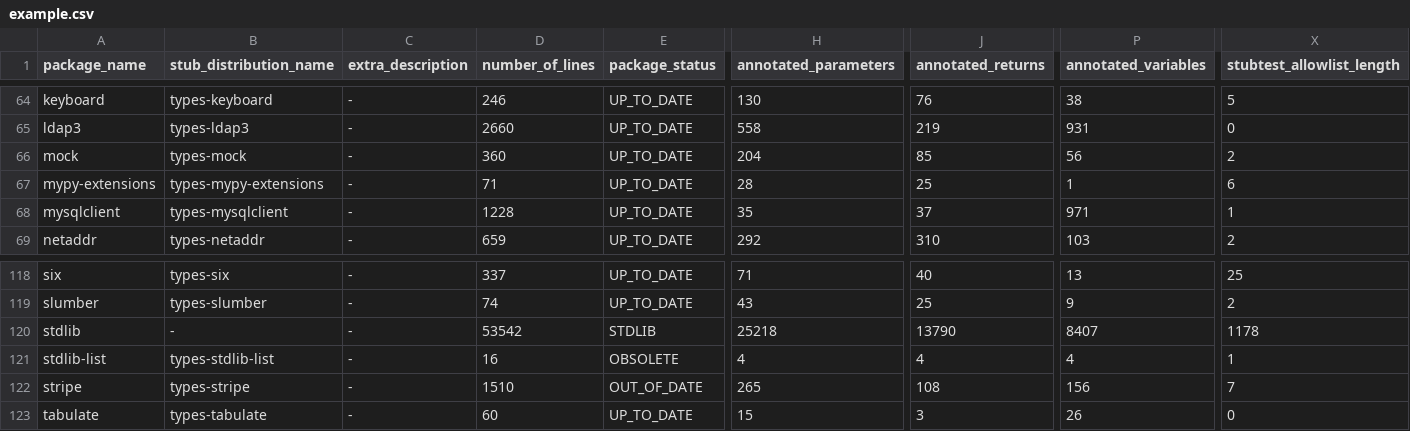
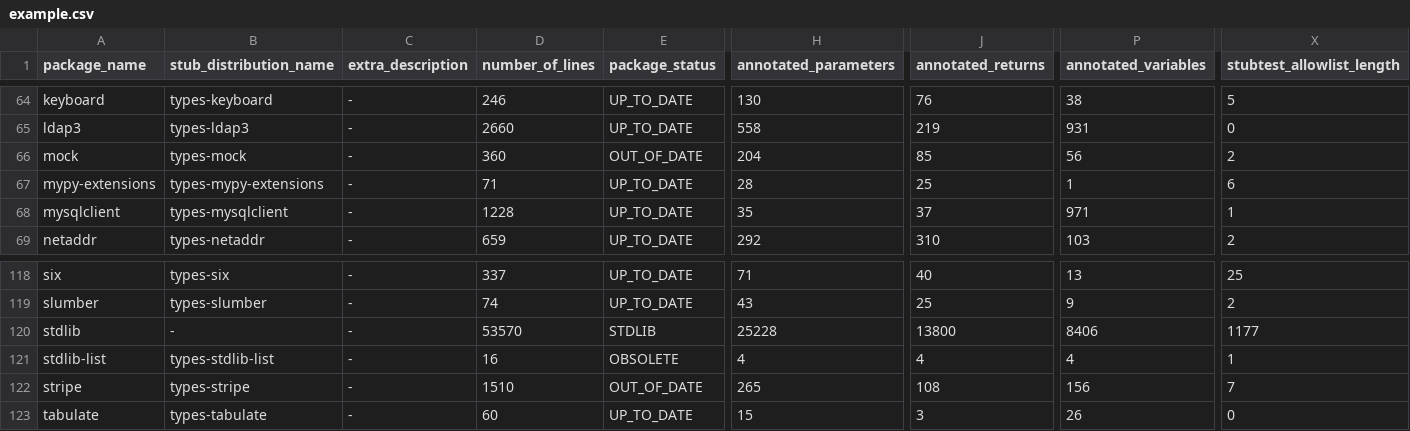
Before and after one commit to AlexWaygood/typeshed-stats, a CSV file: examples/example.csv, drawn as a sheet; only a part is shown, gaps mark what is left out; the diff names each change by its address in the sheet, - before the commit and + after, or states it on an @@ line.

Commit message:
👷 Automated regeneration of examples and docs

```diff
--- a/examples/example.csv
+++ b/examples/example.csv
-E66 (package_status): UP_TO_DATE
+E66 (package_status): OUT_OF_DATE
-D120 (number_of_lines): 53542
+D120 (number_of_lines): 53570
-H120 (annotated_parameters): 25218
+H120 (annotated_parameters): 25228
-J120 (annotated_returns): 13790
+J120 (annotated_returns): 13800
-P120 (annotated_variables): 8407
+P120 (annotated_variables): 8406
-X120 (stubtest_allowlist_length): 1178
+X120 (stubtest_allowlist_length): 1177
```
Also changed, not shown: 2 other files.
